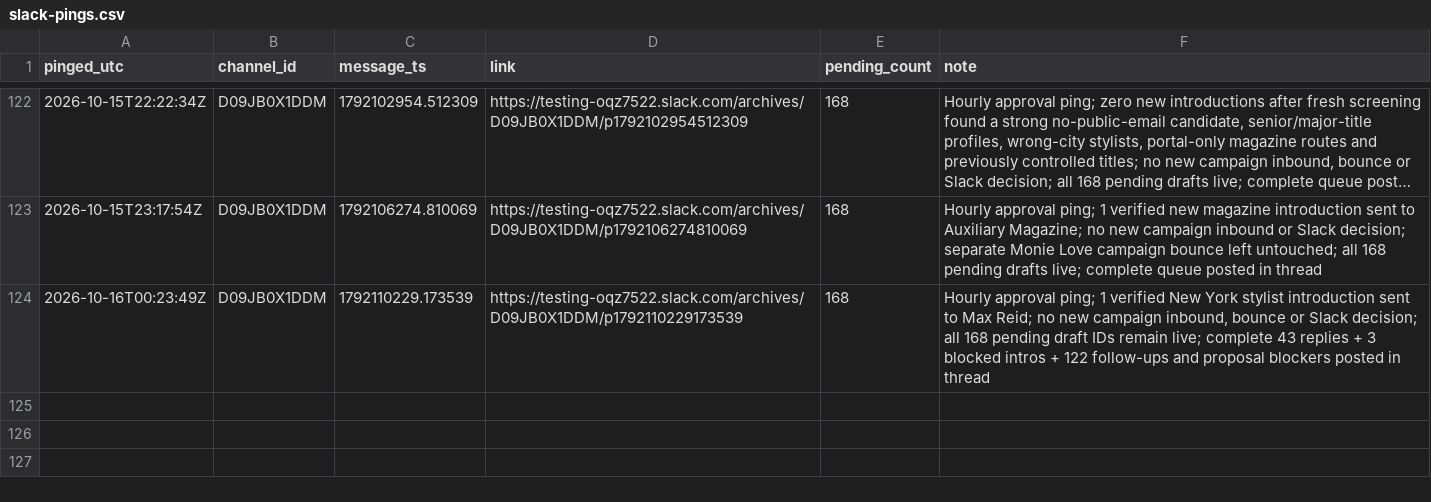
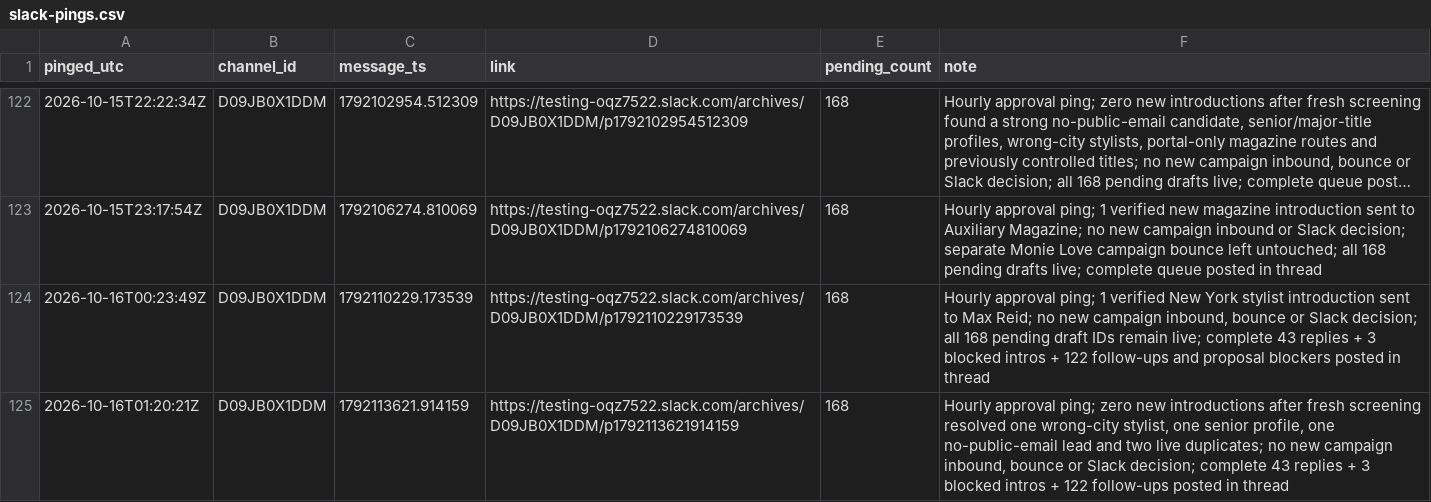
Before and after one commit to aidantorrence2/aidan-modern, a CSV file: marketing/outreach-log/slack-pings.csv, drawn as a sheet; only a part is shown, gaps mark what is left out; long unchanged cells end in ….

Commit message:
Log 16 Oct 01:20 UTC approval ping

```diff
--- a/marketing/outreach-log/slack-pings.csv
+++ b/marketing/outreach-log/slack-pings.csv
@@ -124 +124,2 @@ pinged_utc,channel_id,message_ts,link,pending_count,note
 2026-10-16T00:23:49Z,D09JB0X1DDM,1792110229.173539,https://testing-oqz7522.slack.com/archives/D09JB0X1DDM/p1792110229173539,168,"Hourly approval ping; 1 verified New York stylist introduction sent to Max Reid; no new campaign inbound, bounce or Slack decision; all 168 pending draft IDs remain live; complete 43 replies + 3 blocked intros + 122 follow-ups and proposal blockers posted in thread"
+2026-10-16T01:20:21Z,D09JB0X1DDM,1792113621.914159,https://testing-oqz7522.slack.com/archives/D09JB0X1DDM/p1792113621914159,168,"Hourly approval ping; zero new introductions after fresh screening resolved one wrong-city stylist, one senior profile, one no-public-email lead and two live duplicates; no new campaign inbound, bounce or Slack decision; complete 43 replies + 3 blocked intros + 122 follow-ups posted in thread"
```
